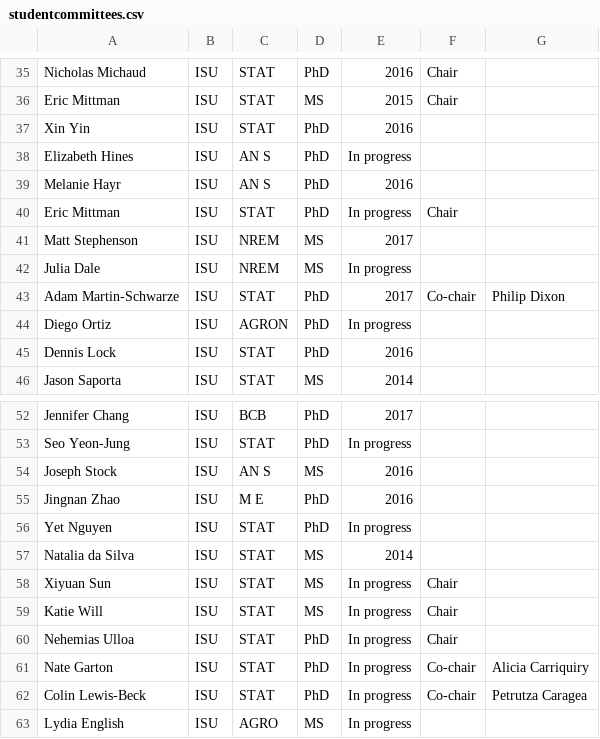
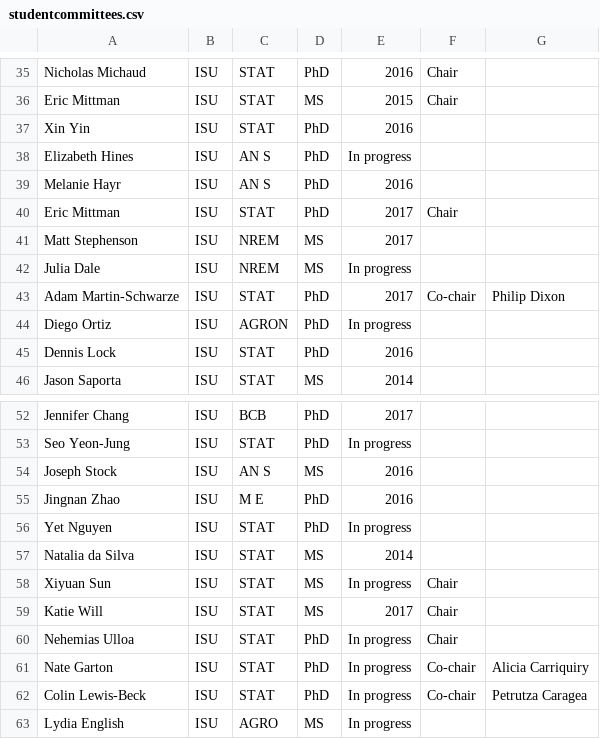
Before and after one commit to jarad/cv, a CSV file: studentcommittees.csv, drawn as a sheet; only a part is shown, gaps mark what is left out.

```diff
--- a/studentcommittees.csv
+++ b/studentcommittees.csv
@@ -39,3 +39,3 @@ Elizabeth Hines,ISU,AN S,PhD,In progress,,
 Melanie Hayr,ISU,AN S,PhD,2016,,
-Eric Mittman,ISU,STAT,PhD,In progress,Chair,
+Eric Mittman,ISU,STAT,PhD,2017,Chair,
 Matt Stephenson,ISU,NREM,MS,2017,,
@@ -58,3 +58,3 @@ Natalia da Silva,ISU,STAT,MS,2014,,
 Xiyuan Sun,ISU,STAT,MS,In progress,Chair,
-Katie Will,ISU,STAT,MS,In progress,Chair,
+Katie Will,ISU,STAT,MS,2017,Chair,
 Nehemias Ulloa,ISU,STAT,PhD,In progress,Chair,
```
Also changed, not shown: publications.csv, 2 other files.
